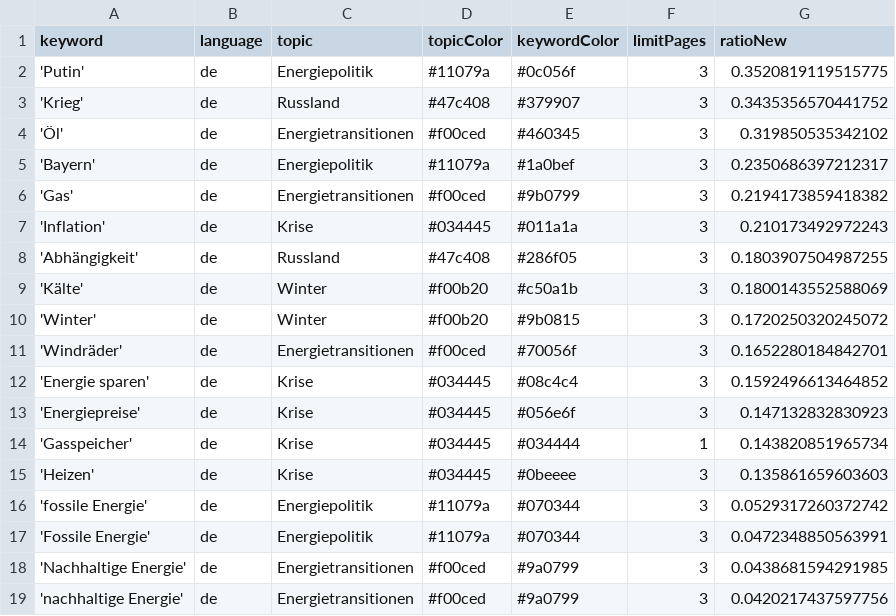
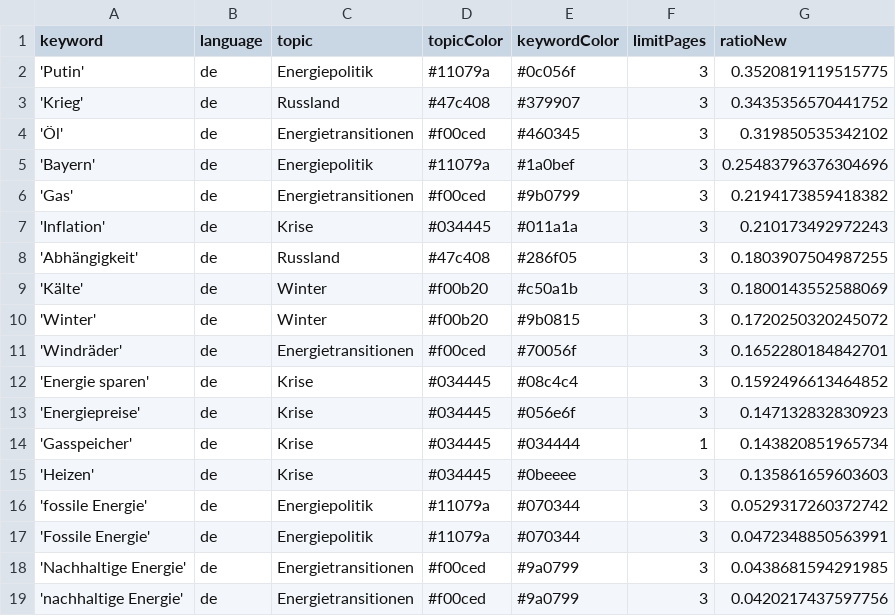
Before and after one commit to JW-news/winterIsComing2, a CSV file: keywords.csv, drawn as a sheet.

```diff
--- a/keywords.csv
+++ b/keywords.csv
@@ -4,3 +4,3 @@ keyword,language,topic,topicColor,keywordColor,limitPages,ratioNew
 'Öl',de,Energietransitionen,#f00ced,#460345,3,0.319850535342102
-'Bayern',de,Energiepolitik,#11079a,#1a0bef,3,0.2350686397212317
+'Bayern',de,Energiepolitik,#11079a,#1a0bef,3,0.25483796376304696
 'Gas',de,Energietransitionen,#f00ced,#9b0799,3,0.2194173859418382
```
Also changed, not shown: 1 other file.
